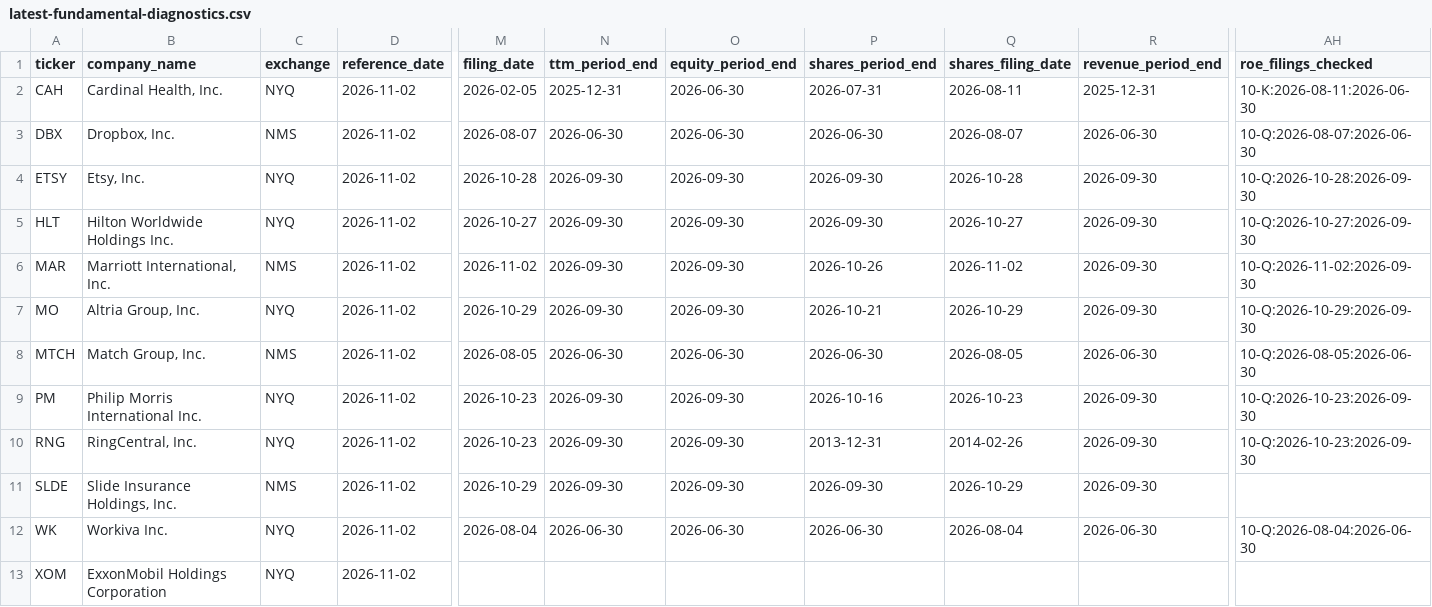
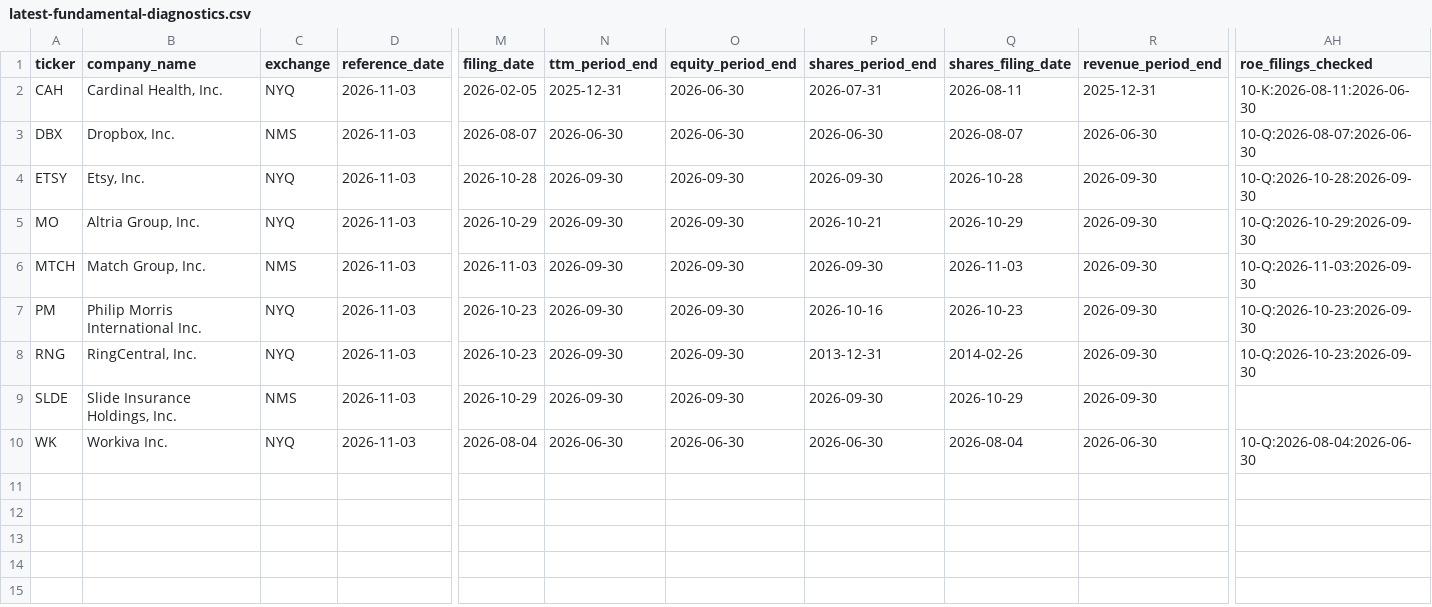
Before and after one commit to YooJongWon/stock, a CSV file: web/public/data/latest-fundamental-diagnostics.csv, drawn as a sheet; only a part is shown, gaps mark what is left out; removed rows and columns are numbered as before the commit, all else as after; rows hold the shown columns only; the diff names each change by its address in the sheet, - before the commit and + after, or states it on an @@ line.

```diff
--- a/web/public/data/latest-fundamental-diagnostics.csv
+++ b/web/public/data/latest-fundamental-diagnostics.csv
-D2:D4 (reference_date): 2026-11-02
+D2:D4 (reference_date): 2026-11-03
-row 5: HLT | Hilton Worldwide Holdings Inc. | NYQ | 2026-11-02 | 2026-10-27 | 2026-09-30 | 2026-09-30 | 2026-09-30 | 2026-10-27 | 2026-09-30 | 10-Q:2026-10-27:2026-09-30
-row 6: MAR | Marriott International, Inc. | NMS | 2026-11-02 | 2026-11-02 | 2026-09-30 | 2026-09-30 | 2026-10-26 | 2026-11-02 | 2026-09-30 | 10-Q:2026-11-02:2026-09-30
-D5:D10 (reference_date): 2026-11-02
+D5:D10 (reference_date): 2026-11-03
-M6 (filing_date): 2026-08-05
+M6 (filing_date): 2026-11-03
-N6 (ttm_period_end): 2026-06-30
+N6 (ttm_period_end): 2026-09-30
-O6 (equity_period_end): 2026-06-30
+O6 (equity_period_end): 2026-09-30
-P6 (shares_period_end): 2026-06-30
+P6 (shares_period_end): 2026-09-30
-Q6 (shares_filing_date): 2026-08-05
+Q6 (shares_filing_date): 2026-11-03
-R6 (revenue_period_end): 2026-06-30
+R6 (revenue_period_end): 2026-09-30
-AH6 (roe_filings_checked): 10-Q:2026-08-05:2026-06-30
+AH6 (roe_filings_checked): 10-Q:2026-11-03:2026-09-30
-row 13: XOM | ExxonMobil Holdings Corporation | NYQ | 2026-11-02
```
Also changed, not shown: web/public/data/latest-candidates.csv, 3 other files.
